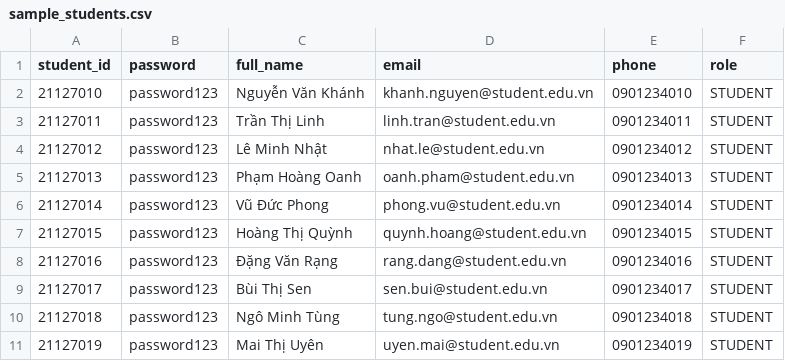
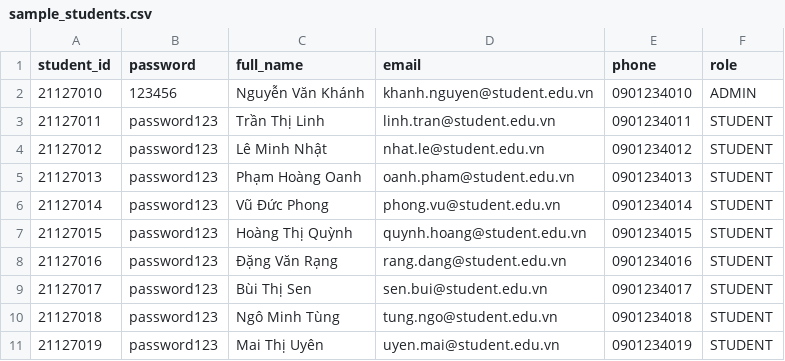
Before and after one commit to Nghiacutehi/unihub-workshop, a CSV file: src/backend/data/sample_students.csv, drawn as a sheet.

```diff
--- a/src/backend/data/sample_students.csv
+++ b/src/backend/data/sample_students.csv
@@ -1,3 +1,3 @@
 student_id,password,full_name,email,phone,role
-21127010,password123,Nguyễn Văn Khánh,khanh.nguyen@student.edu.vn,0901234010,STUDENT
+21127010,123456,Nguyễn Văn Khánh,khanh.nguyen@student.edu.vn,0901234010,ADMIN
 21127011,password123,Trần Thị Linh,linh.tran@student.edu.vn,0901234011,STUDENT
```
Also changed, not shown: 34 other files.
